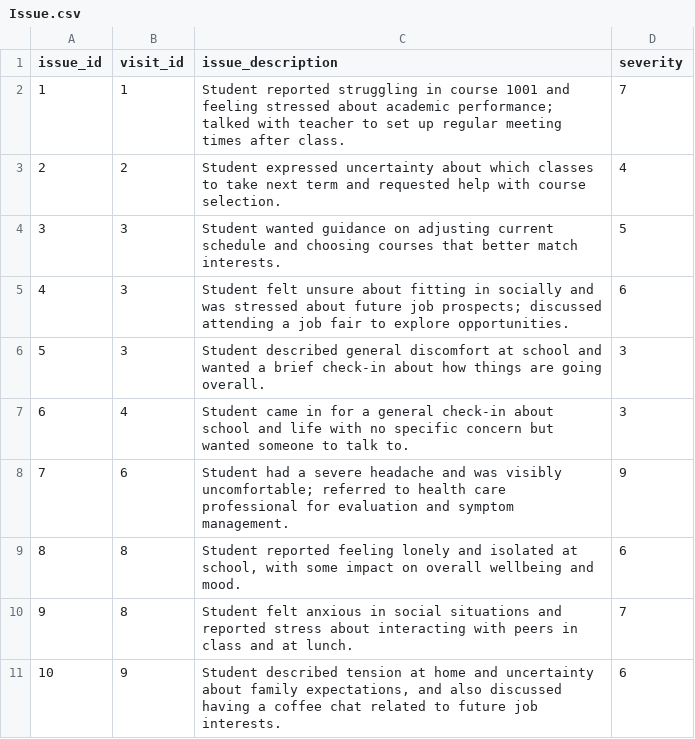
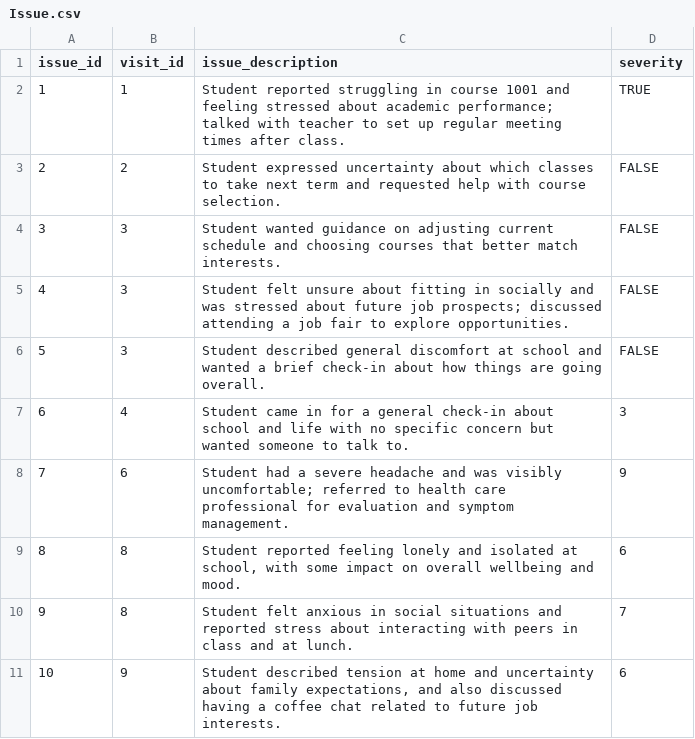
Before and after one commit to SnugTop/Student-Support-Database, a CSV file: data/Issue.csv, drawn as a sheet; only a part is shown.

Commit message:
changing severity to be a bool. updated app.py and the create query
# Conflicts:
#	student_support_center.db

```diff
--- a/data/Issue.csv
+++ b/data/Issue.csv
@@ -1,7 +1,7 @@
 issue_id,visit_id,issue_description,severity
-1,1,"Student reported struggling in course 1001 and feeling stressed about academic performance; talked with teacher to set up regular meeting times after class.",7
-2,2,"Student expressed uncertainty about which classes to take next term and requested help with course selection.",4
-3,3,"Student wanted guidance on adjusting current schedule and choosing courses that better match interests.",5
-4,3,"Student felt unsure about fitting in socially and was stressed about future job prospects; discussed attending a job fair to explore opportunities.",6
-5,3,"Student described general discomfort at school and wanted a brief check-in about how things are going overall.",3
+1,1,"Student reported struggling in course 1001 and feeling stressed about academic performance; talked with teacher to set up regular meeting times after class.",TRUE
+2,2,"Student expressed uncertainty about which classes to take next term and requested help with course selection.",FALSE
+3,3,"Student wanted guidance on adjusting current schedule and choosing courses that better match interests.",FALSE
+4,3,"Student felt unsure about fitting in socially and was stressed about future job prospects; discussed attending a job fair to explore opportunities.",FALSE
+5,3,"Student described general discomfort at school and wanted a brief check-in about how things are going overall.",FALSE
 6,4,"Student came in for a general check-in about school and life with no specific concern but wanted someone to talk to.",3
```
Also changed, not shown: 3 other files.
